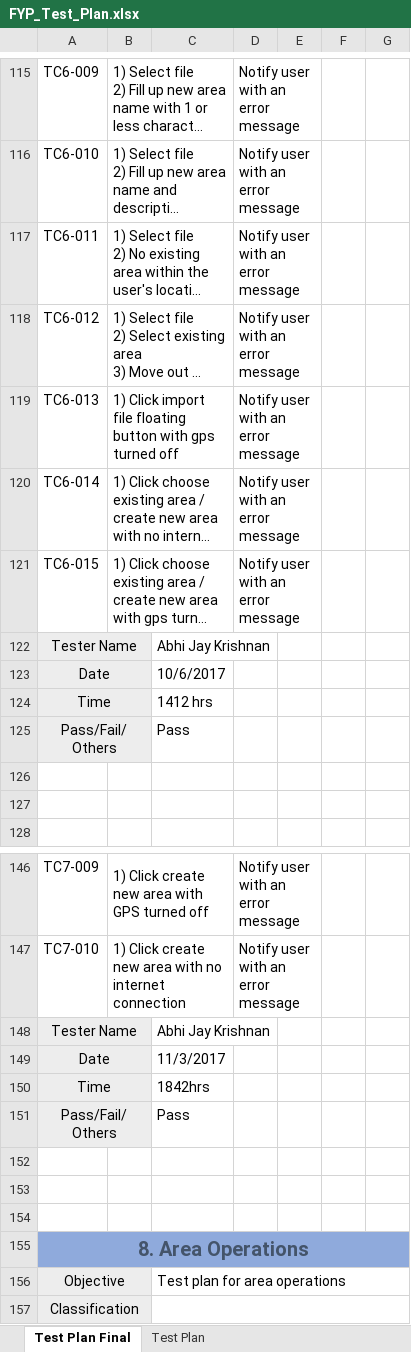
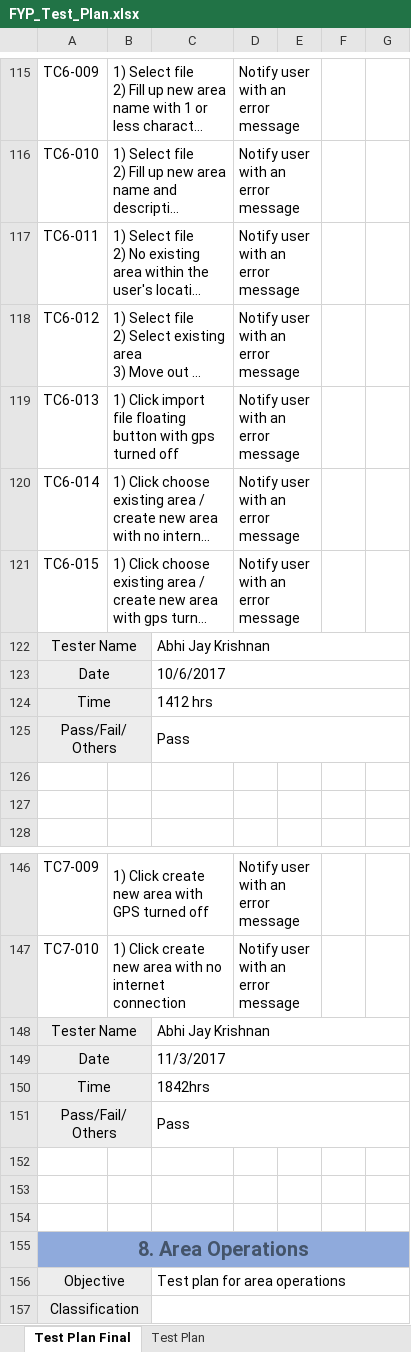
Before and after one commit to AbhiJay-K/LocADoc_App, an Excel workbook: FYP documentation/FYP_Test_Plan.xlsx, sheet Test Plan Final, drawn as a sheet; only a part is shown, gaps mark what is left out; long unchanged cells end in …; values as stored, in another font and other column widths than the file's, no borders; the diff covers the shown part only; the diff names each change by its address in the sheet, - before the commit and + after, or states it on an @@ line.

Commit message:
Did small modifications to test plan

```diff
--- a/FYP documentation/FYP_Test_Plan.xlsx (sheet Test Plan Final)
+++ b/FYP documentation/FYP_Test_Plan.xlsx (sheet Test Plan Final)
+C122:G122 merged
+C123:G123 merged
+C124:G124 merged
+C125:G125 merged
+C148:G148 merged
+C149:G149 merged
+C150:G150 merged
+C151:G151 merged
```
Also changed, not shown: 8 added rows, 8 removed rows, 8 edited cells and merged cells elsewhere in this sheet, charts or pictures, 1 other file.
